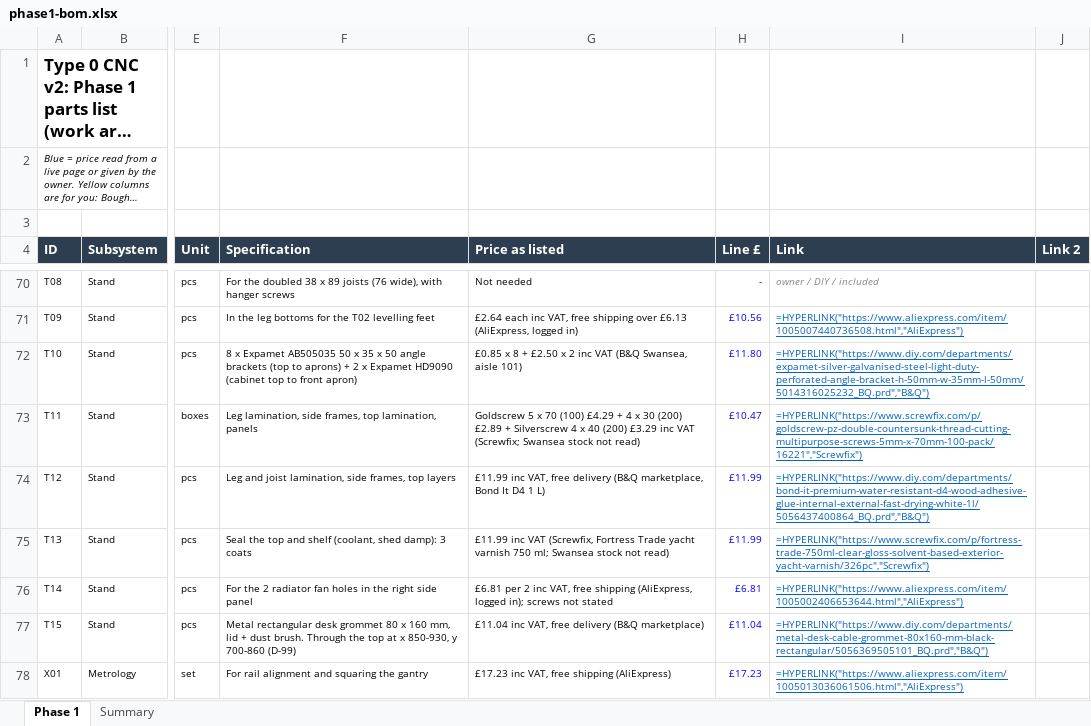
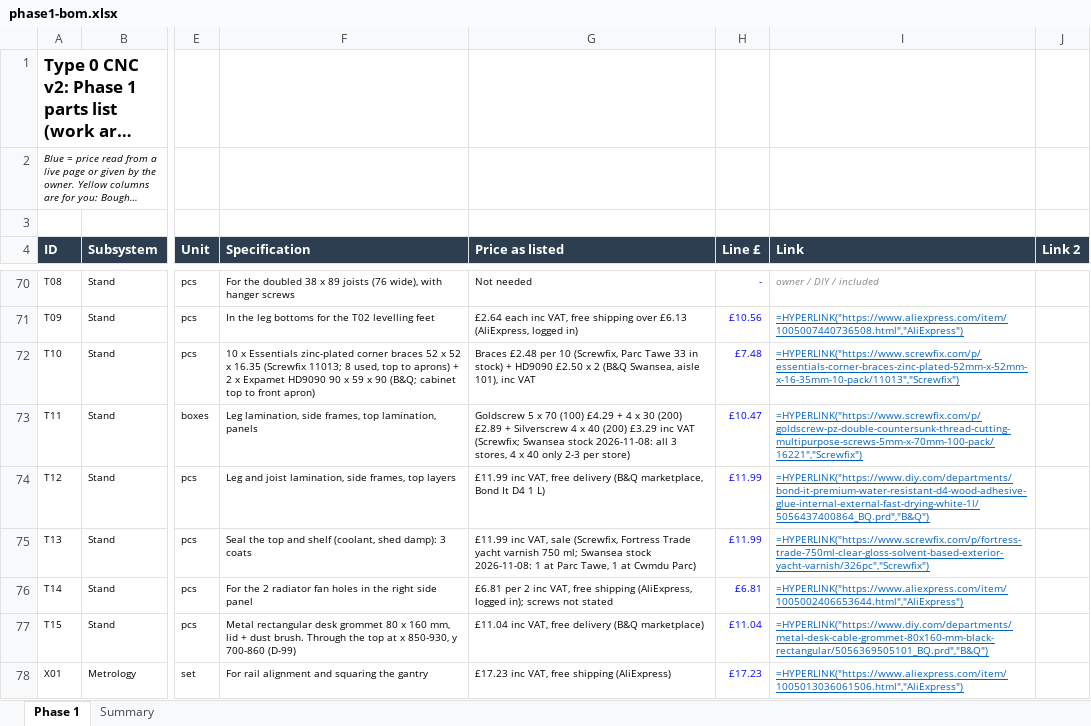
Before and after one commit to yousef-chitani/Type_0_CNC, an Excel workbook: docs/phase1-bom.xlsx, sheet Phase 1, drawn as a sheet; only a part is shown, gaps mark what is left out; long unchanged cells end in …; values as stored, in another font and other column widths than the file's, no borders; formulas without a stored value are shown as written; the diff names each change by its address in the sheet, - before the commit and + after, or states it on an @@ line.

```diff
--- a/docs/phase1-bom.xlsx (sheet Phase 1)
+++ b/docs/phase1-bom.xlsx (sheet Phase 1)
-F72 (Specification): 8 x Expamet AB505035 50 x 35 x 50 angle brackets (top to aprons) + 2 x Expamet HD9090 (cabinet top to…
+F72 (Specification): 10 x Essentials zinc-plated corner braces 52 x 52 x 16.35 (Screwfix 11013; 8 used, top to aprons) + 2 x Expamet HD9090 90 x 59 x 90 (B&Q; cabinet top to…
-G72 (Price as listed): £0.85 x 8 + £2.50 x 2 inc VAT (B&Q Swansea, aisle 101)
+G72 (Price as listed): Braces £2.48 per 10 (Screwfix, Parc Tawe 33 in stock) + HD9090 £2.50 x 2 (B&Q Swansea, aisle 101), inc VAT
-H72 (Line £): £11.80
+H72 (Line £): £7.48
-I72 (Link): =HYPERLINK("https://www.diy.com/departments/expamet-silver-galvanised-steel-light-duty-perforated-angle-bracket-h-50mm-w-35mm-l-50mm/5014316025232_BQ.prd","B&Q")
+I72 (Link): =HYPERLINK("https://www.screwfix.com/p/essentials-corner-braces-zinc-plated-52mm-x-52mm-x-16-35mm-10-pack/11013","Screwfix")
-G73 (Price as listed): …Swansea stock not read)
+G73 (Price as listed): …Swansea stock 2026-11-08: all 3 stores, 4 x 40 only 2-3 per store)
-G75 (Price as listed): £11.99 inc VAT (Screwfix, Fortress Trade yacht varnish 750 ml; Swansea stock not read)
+G75 (Price as listed): £11.99 inc VAT, sale (Screwfix, Fortress Trade yacht varnish 750 ml; Swansea stock 2026-11-08: 1 at Parc Tawe, 1 at Cwmdu Parc)
```
Also changed, not shown: 10 other files.
